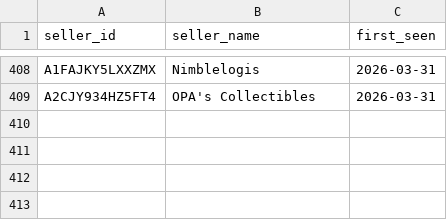
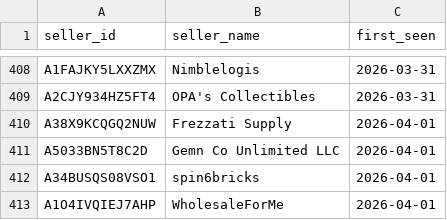
Before and after one commit to andrewhagen2-maker/dashboard, a CSV file: data/seller_names.csv, drawn as a sheet; only a part is shown, gaps mark what is left out; the diff names each change by its address in the sheet, - before the commit and + after, or states it on an @@ line.

```diff
--- a/data/seller_names.csv
+++ b/data/seller_names.csv
+row 410: A38X9KCQGQ2NUW | Frezzati Supply | 2026-04-01
+row 411: A5033BN5T8C2D | Gemn Co Unlimited LLC | 2026-04-01
+row 412: A34BUSQS08VSO1 | spin6bricks | 2026-04-01
+row 413: A1O4IVQIEJ7AHP | WholesaleForMe | 2026-04-01
```
Also changed, not shown: 1 other file.
